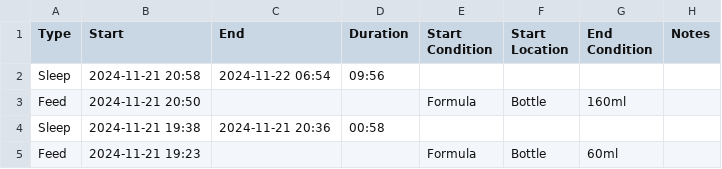
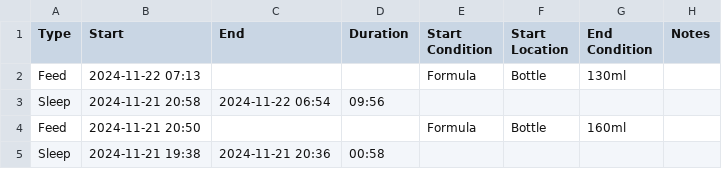
Before and after one commit to archiewood/baby-tracker, a CSV file: sources/huckleberry/events.csv, drawn as a sheet; only a part is shown; the shorter side is filled out with more unchanged rows.

Commit message:
Update CSV 2024-11-22 14:20:42

```diff
--- a/sources/huckleberry/events.csv
+++ b/sources/huckleberry/events.csv
@@ -1,2 +1,3 @@
 "Type","Start","End","Duration","Start Condition","Start Location","End Condition","Notes"
+"Feed","2024-11-22 07:13",,,"Formula","Bottle","130ml",
 "Sleep","2024-11-21 20:58","2024-11-22 06:54","09:56",,,,
```
